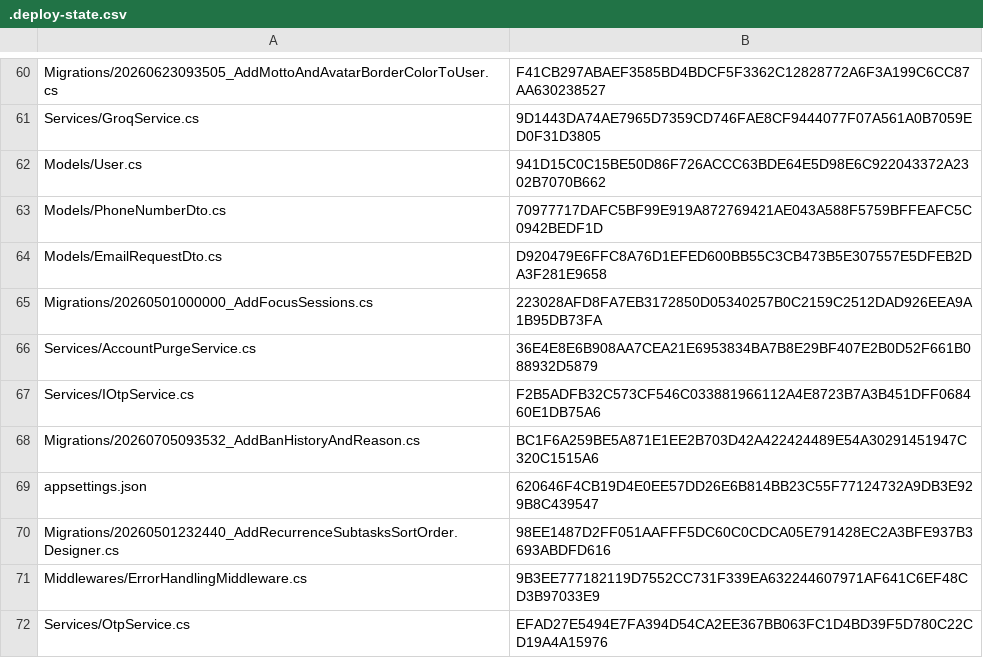
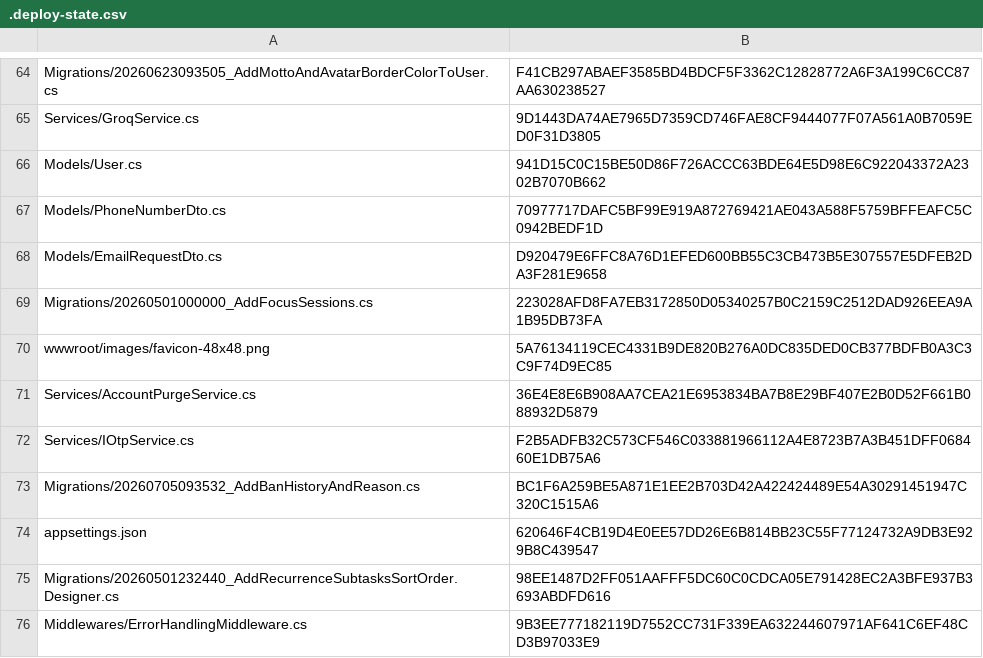
Before and after one commit to mustafamelihcetin/Tazq-App, a CSV file: .deploy-state.csv, drawn as a sheet; only a part is shown, gaps mark what is left out; the shorter side is filled out with more unchanged rows; the diff covers the shown part only; the diff names each change by its address in the sheet, - before the commit and + after, or states it on an @@ line.

```diff
--- a/.deploy-state.csv
+++ b/.deploy-state.csv
+row 70: wwwroot/images/favicon-48x48.png | 5A76134119CEC4331B9DE820B276A0DC835DED0CB377BDFB0A3C3C9F74D9EC85
```
Also changed, not shown: 4 added rows, 1 moved row and 4 edited cells elsewhere in this file, 32 other files.
